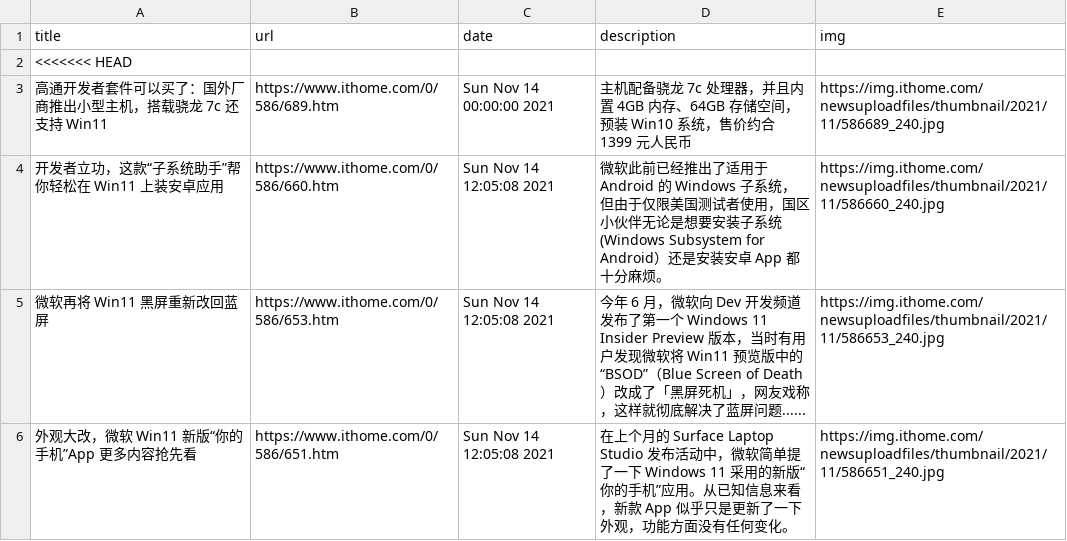
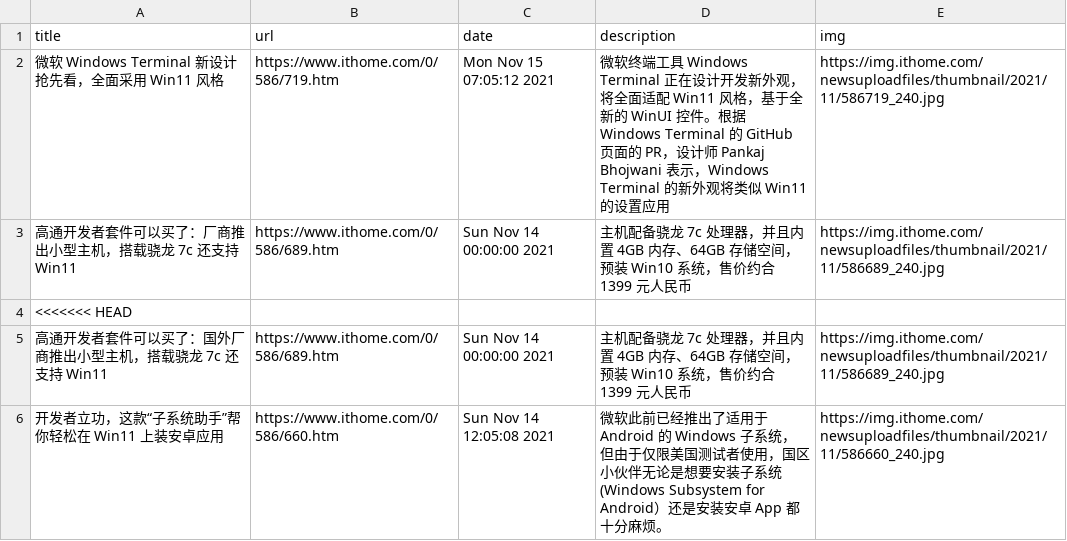
Before and after one commit to c-chen0902/rss, a CSV file: it之家win11资讯.csv, drawn as a sheet; only a part is shown; the shorter side is filled out with more unchanged rows.

```diff
--- a/it之家win11资讯.csv
+++ b/it之家win11资讯.csv
@@ -1,2 +1,4 @@
 title,url,date,description,img
+微软 Windows Terminal 新设计抢先看，全面采用 Win11 风格,https://www.ithome.com/0/586/719.htm,Mon Nov 15 07:05:12 2021,微软终端工具 Windows Terminal 正在设计开发新外观，将全面适配 Win11 风格，基于全新的 WinUI 控件。根据 Windows Terminal 的 GitHub 页面的 PR，设计师 Pankaj Bhojwani 表示，Windows Terminal 的新外观将类似 Win11 的设置应用,https://img.ithome.com/newsuploadfiles/thumbnail/2021/11/586719_240.jpg
+高通开发者套件可以买了：厂商推出小型主机，搭载骁龙 7c 还支持 Win11,https://www.ithome.com/0/586/689.htm,Sun Nov 14 00:00:00 2021,主机配备骁龙 7c 处理器，并且内置 4GB 内存、64GB 存储空间，预装 Win10 系统，售价约合 1399 元人民币,https://img.ithome.com/newsuploadfiles/thumbnail/2021/11/586689_240.jpg
 <<<<<<< HEAD,,,,
```
Also changed, not shown: it之家游戏快报.csv, pianku_movies.csv, 17 other files.
